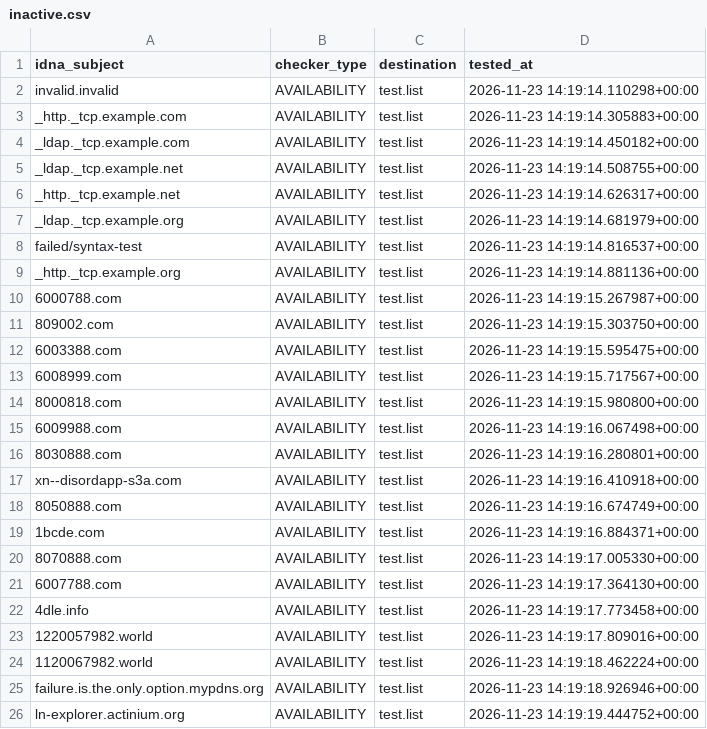
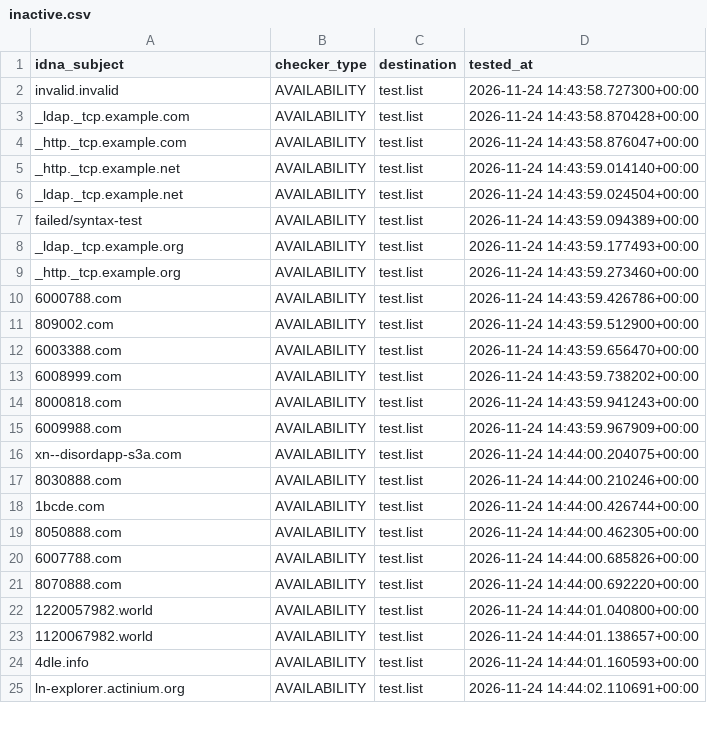
Before and after one commit to PyFunceble/ci_test, a CSV file: .pyfunceble/inactive.csv, drawn as a sheet; only a part is shown; the diff covers the shown part only.

```diff
--- a/.pyfunceble/inactive.csv
+++ b/.pyfunceble/inactive.csv
@@ -1,26 +1,25 @@
 idna_subject,checker_type,destination,tested_at
-invalid.invalid,AVAILABILITY,test.list,2026-11-23 14:19:14.110298+00:00
-_http._tcp.example.com,AVAILABILITY,test.list,2026-11-23 14:19:14.305883+00:00
-_ldap._tcp.example.com,AVAILABILITY,test.list,2026-11-23 14:19:14.450182+00:00
-_ldap._tcp.example.net,AVAILABILITY,test.list,2026-11-23 14:19:14.508755+00:00
-_http._tcp.example.net,AVAILABILITY,test.list,2026-11-23 14:19:14.626317+00:00
-_ldap._tcp.example.org,AVAILABILITY,test.list,2026-11-23 14:19:14.681979+00:00
-failed/syntax-test,AVAILABILITY,test.list,2026-11-23 14:19:14.816537+00:00
-_http._tcp.example.org,AVAILABILITY,test.list,2026-11-23 14:19:14.881136+00:00
-6000788.com,AVAILABILITY,test.list,2026-11-23 14:19:15.267987+00:00
-809002.com,AVAILABILITY,test.list,2026-11-23 14:19:15.303750+00:00
-6003388.com,AVAILABILITY,test.list,2026-11-23 14:19:15.595475+00:00
-6008999.com,AVAILABILITY,test.list,2026-11-23 14:19:15.717567+00:00
-8000818.com,AVAILABILITY,test.list,2026-11-23 14:19:15.980800+00:00
-6009988.com,AVAILABILITY,test.list,2026-11-23 14:19:16.067498+00:00
-8030888.com,AVAILABILITY,test.list,2026-11-23 14:19:16.280801+00:00
-xn--disordapp-s3a.com,AVAILABILITY,test.list,2026-11-23 14:19:16.410918+00:00
-8050888.com,AVAILABILITY,test.list,2026-11-23 14:19:16.674749+00:00
-1bcde.com,AVAILABILITY,test.list,2026-11-23 14:19:16.884371+00:00
-8070888.com,AVAILABILITY,test.list,2026-11-23 14:19:17.005330+00:00
-6007788.com,AVAILABILITY,test.list,2026-11-23 14:19:17.364130+00:00
-4dle.info,AVAILABILITY,test.list,2026-11-23 14:19:17.773458+00:00
-1220057982.world,AVAILABILITY,test.list,2026-11-23 14:19:17.809016+00:00
-1120067982.world,AVAILABILITY,test.list,2026-11-23 14:19:18.462224+00:00
-failure.is.the.only.option.mypdns.org,AVAILABILITY,test.list,2026-11-23 14:19:18.926946+00:00
-ln-explorer.actinium.org,AVAILABILITY,test.list,2026-11-23 14:19:19.444752+00:00
+invalid.invalid,AVAILABILITY,test.list,2026-11-24 14:43:58.727300+00:00
+_ldap._tcp.example.com,AVAILABILITY,test.list,2026-11-24 14:43:58.870428+00:00
+_http._tcp.example.com,AVAILABILITY,test.list,2026-11-24 14:43:58.876047+00:00
+_http._tcp.example.net,AVAILABILITY,test.list,2026-11-24 14:43:59.014140+00:00
+_ldap._tcp.example.net,AVAILABILITY,test.list,2026-11-24 14:43:59.024504+00:00
+failed/syntax-test,AVAILABILITY,test.list,2026-11-24 14:43:59.094389+00:00
+_ldap._tcp.example.org,AVAILABILITY,test.list,2026-11-24 14:43:59.177493+00:00
+_http._tcp.example.org,AVAILABILITY,test.list,2026-11-24 14:43:59.273460+00:00
+6000788.com,AVAILABILITY,test.list,2026-11-24 14:43:59.426786+00:00
+809002.com,AVAILABILITY,test.list,2026-11-24 14:43:59.512900+00:00
+6003388.com,AVAILABILITY,test.list,2026-11-24 14:43:59.656470+00:00
+6008999.com,AVAILABILITY,test.list,2026-11-24 14:43:59.738202+00:00
+8000818.com,AVAILABILITY,test.list,2026-11-24 14:43:59.941243+00:00
+6009988.com,AVAILABILITY,test.list,2026-11-24 14:43:59.967909+00:00
+xn--disordapp-s3a.com,AVAILABILITY,test.list,2026-11-24 14:44:00.204075+00:00
+8030888.com,AVAILABILITY,test.list,2026-11-24 14:44:00.210246+00:00
+1bcde.com,AVAILABILITY,test.list,2026-11-24 14:44:00.426744+00:00
+8050888.com,AVAILABILITY,test.list,2026-11-24 14:44:00.462305+00:00
+6007788.com,AVAILABILITY,test.list,2026-11-24 14:44:00.685826+00:00
+8070888.com,AVAILABILITY,test.list,2026-11-24 14:44:00.692220+00:00
+1220057982.world,AVAILABILITY,test.list,2026-11-24 14:44:01.040800+00:00
+1120067982.world,AVAILABILITY,test.list,2026-11-24 14:44:01.138657+00:00
+4dle.info,AVAILABILITY,test.list,2026-11-24 14:44:01.160593+00:00
+ln-explorer.actinium.org,AVAILABILITY,test.list,2026-11-24 14:44:02.110691+00:00
```
Also changed, not shown: 2 added rows, 1 removed row and 8 edited cells elsewhere in this file, 8 other files.
